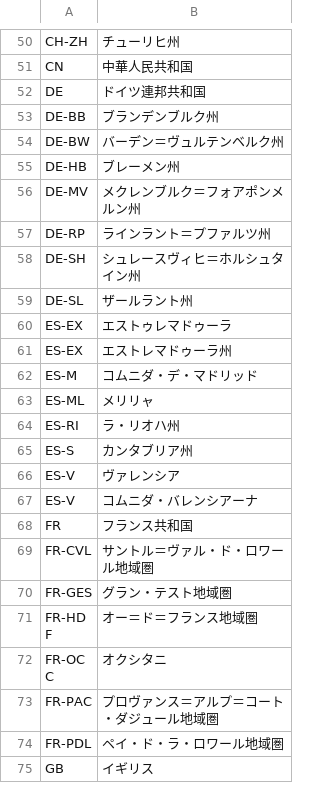
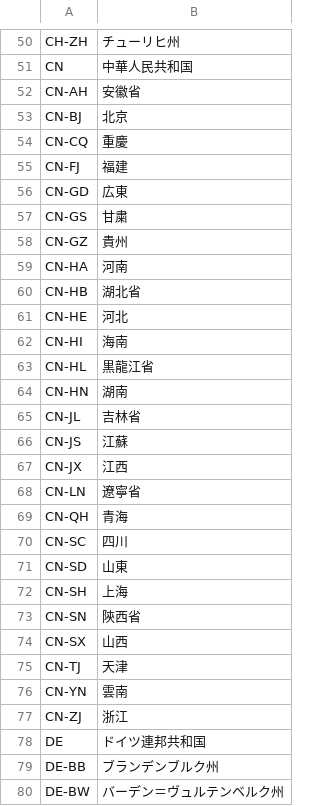
Before and after one commit to aytdm/promovolve, a TSV file: modules/core/src/main/resources/places/aliases_ja.tsv, drawn as a sheet; only a part is shown, gaps mark what is left out; the shorter side is filled out with more unchanged rows; the diff covers the shown part only; the diff names each change by its address in the sheet, - before the commit and + after, or states it on an @@ line.

```diff
--- a/modules/core/src/main/resources/places/aliases_ja.tsv
+++ b/modules/core/src/main/resources/places/aliases_ja.tsv
+row 52: CN-AH | 安徽省
+row 53: CN-BJ | 北京
+row 54: CN-CQ | 重慶
+row 55: CN-FJ | 福建
+row 56: CN-GD | 広東
+row 57: CN-GS | 甘粛
+row 58: CN-GZ | 貴州
+row 59: CN-HA | 河南
+row 60: CN-HB | 湖北省
+row 61: CN-HE | 河北
+row 62: CN-HI | 海南
+row 63: CN-HL | 黒龍江省
+row 64: CN-HN | 湖南
+row 65: CN-JL | 吉林省
+row 66: CN-JS | 江蘇
+row 67: CN-JX | 江西
+row 68: CN-LN | 遼寧省
+row 69: CN-QH | 青海
+row 70: CN-SC | 四川
+row 71: CN-SD | 山東
+row 72: CN-SH | 上海
+row 73: CN-SN | 陝西省
+row 74: CN-SX | 山西
+row 75: CN-TJ | 天津
+row 76: CN-YN | 雲南
+row 77: CN-ZJ | 浙江
```
Also changed, not shown: 35 added rows elsewhere in this file, 3 other files.
